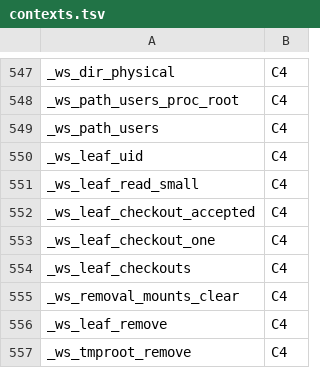
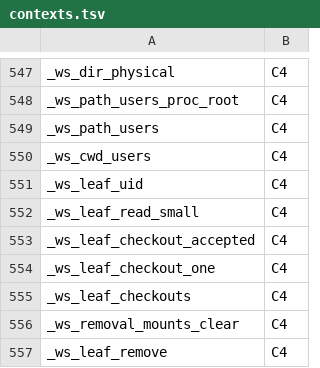
Before and after one commit to Synapsium-Labs/ccrc-pwa, a TSV file: ccd/contexts.tsv, drawn as a sheet; only a part is shown, gaps mark what is left out; the shorter side is filled out with more unchanged rows.

```diff
--- a/ccd/contexts.tsv
+++ b/ccd/contexts.tsv
@@ -549,2 +549,3 @@ _ws_path_users_proc_root	C4
 _ws_path_users	C4
+_ws_cwd_users	C4
 _ws_leaf_uid	C4
```
Also changed, not shown: 4 other files.
